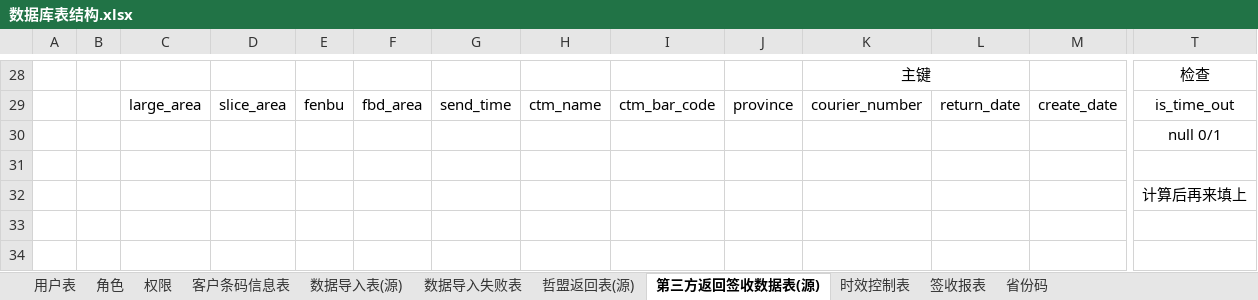
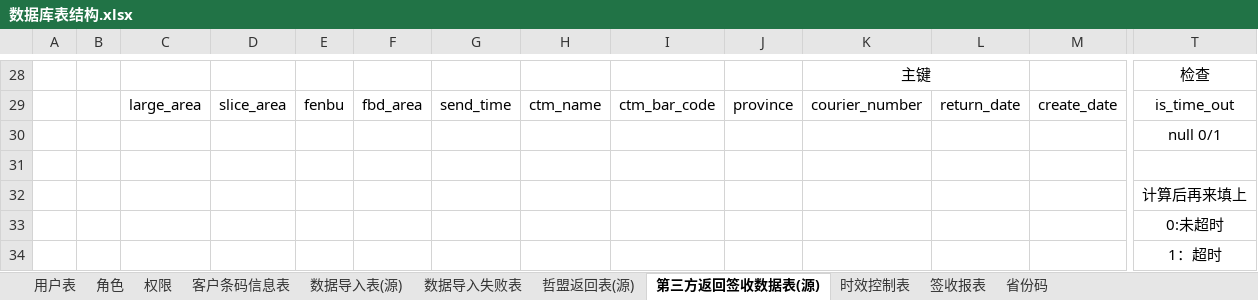
Before and after one commit to zacklin923/check, an Excel workbook: 文档/数据库表结构.xlsx, sheet 第三方返回签收数据表(源), drawn as a sheet; only a part is shown, gaps mark what is left out; values as stored, in another font and other column widths than the file's, no borders; rows hold the shown columns only; the diff names each change by its address in the sheet, - before the commit and + after, or states it on an @@ line.

```diff
--- a/文档/数据库表结构.xlsx (sheet 第三方返回签收数据表(源))
+++ b/文档/数据库表结构.xlsx (sheet 第三方返回签收数据表(源))
+row 33:  |  |  |  |  |  |  |  |  |  |  |  |  | 0:未超时
+row 34:  |  |  |  |  |  |  |  |  |  |  |  |  | 1：超时
```
Also changed, not shown: sheet 数据导入表(源), sheet 时效控制表, 21 other files.
